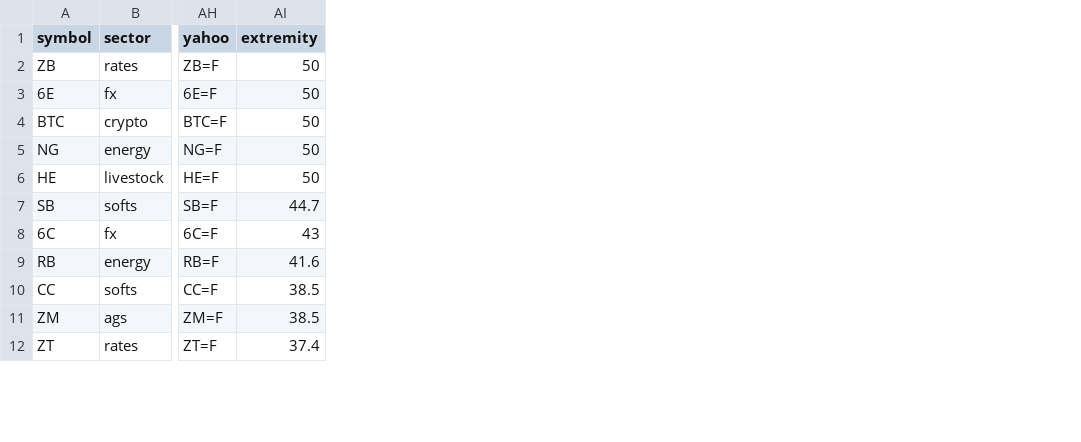
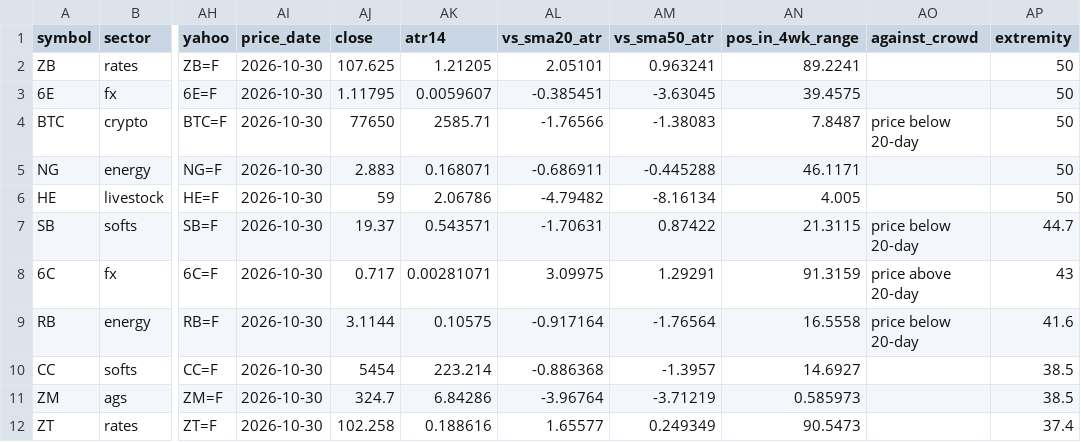
Before and after one commit to michaelkofman1-ui/Options-snapshots, a CSV file: data/derived/crowding/latest.csv, drawn as a sheet; only a part is shown, gaps mark what is left out; the diff names each change by its address in the sheet, - before the commit and + after, or states it on an @@ line.

```diff
--- a/data/derived/crowding/latest.csv
+++ b/data/derived/crowding/latest.csv
+column AI (price_date), rows 2-12: all 2026-10-30
+column AJ (close), rows 2-12: 107.625 | 1.11795 | 77650 | 2.883 | 59 | 19.37 | 0.717 | 3.1144 | 5454 | 324.7 | 102.258
+column AK (atr14), rows 2-12: 1.21205 | 0.0059607 | 2585.71 | 0.168071 | 2.06786 | 0.543571 | 0.00281071 | 0.10575 | 223.214 | 6.84286 | 0.188616
+column AL (vs_sma20_atr), rows 2-12: 2.05101 | -0.385451 | -1.76566 | -0.686911 | -4.79482 | -1.70631 | 3.09975 | -0.917164 | -0.886368 | -3.96764 | 1.65577
+column AM (vs_sma50_atr), rows 2-12: 0.963241 | -3.63045 | -1.38083 | -0.445288 | -8.16134 | 0.87422 | 1.29291 | -1.76564 | -1.3957 | -3.71219 | 0.249349
+column AN (pos_in_4wk_range), rows 2-12: 89.2241 | 39.4575 | 7.8487 | 46.1171 | 4.005 | 21.3115 | 91.3159 | 16.5558 | 14.6927 | 0.585973 | 90.5473
+column AO (against_crowd), rows 4-9: price below 20-day |  |  | price below 20-day | price above 20-day | price below 20-day
```
Also changed, not shown: 1 other file.
